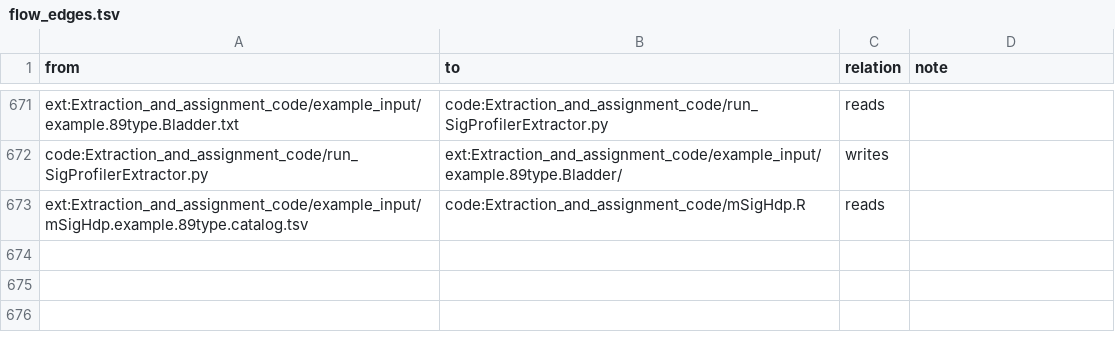
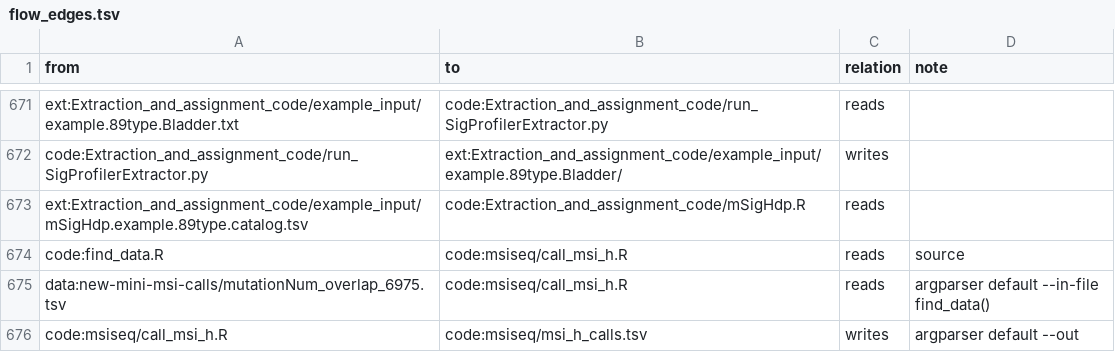
Before and after one commit to liumoLM/Liu2024, a TSV file: data_flow/flow_edges.tsv, drawn as a sheet; only a part is shown, gaps mark what is left out.

```diff
--- a/data_flow/flow_edges.tsv
+++ b/data_flow/flow_edges.tsv
@@ -673 +673,4 @@ code:Extraction_and_assignment_code/run_SigProfilerExtractor.py	ext:Extraction_a
 ext:Extraction_and_assignment_code/example_input/mSigHdp.example.89type.catalog.tsv	code:Extraction_and_assignment_code/mSigHdp.R	reads	
+code:find_data.R	code:msiseq/call_msi_h.R	reads	source
+data:new-mini-msi-calls/mutationNum_overlap_6975.tsv	code:msiseq/call_msi_h.R	reads	argparser default --in-file find_data()
+code:msiseq/call_msi_h.R	code:msiseq/msi_h_calls.tsv	writes	argparser default --out
```
Also changed, not shown: data_flow/flow_nodes.tsv, 3 other files.
